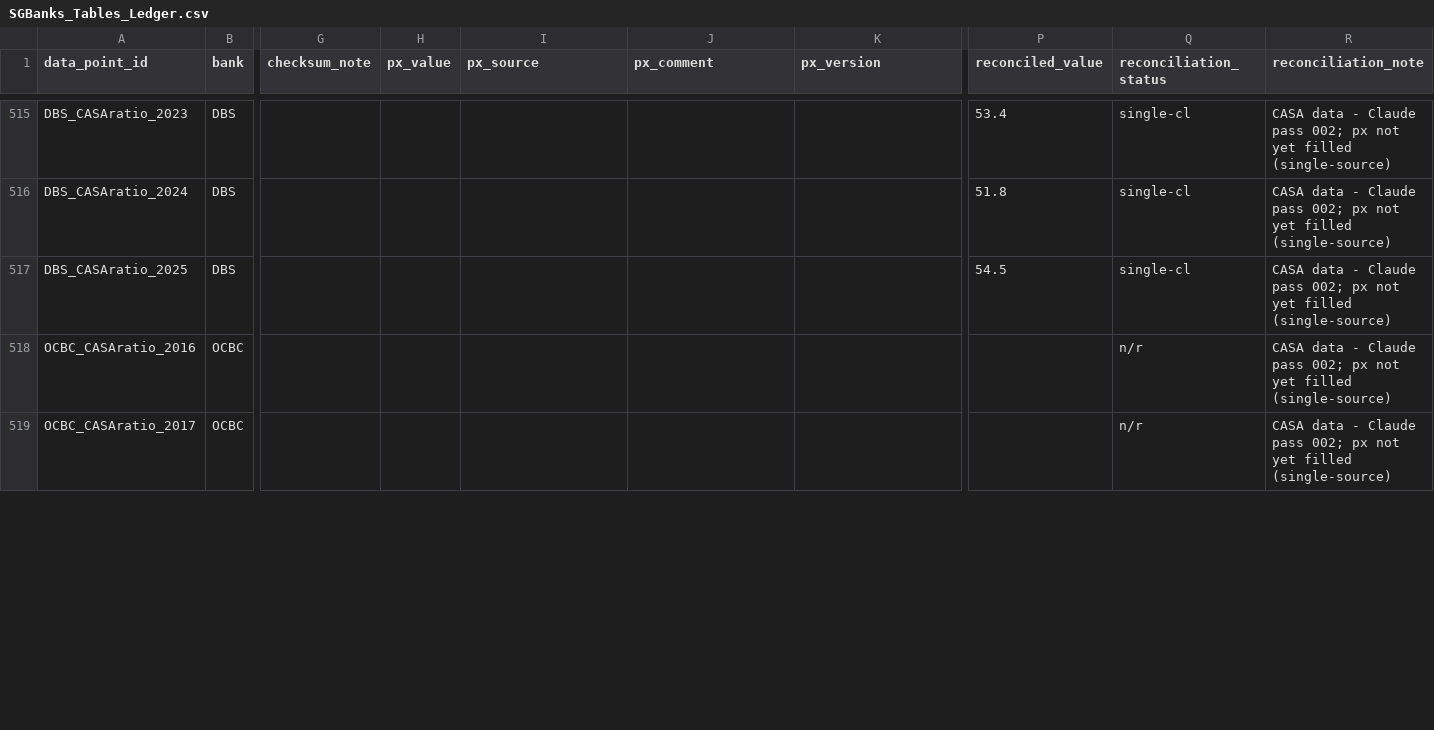
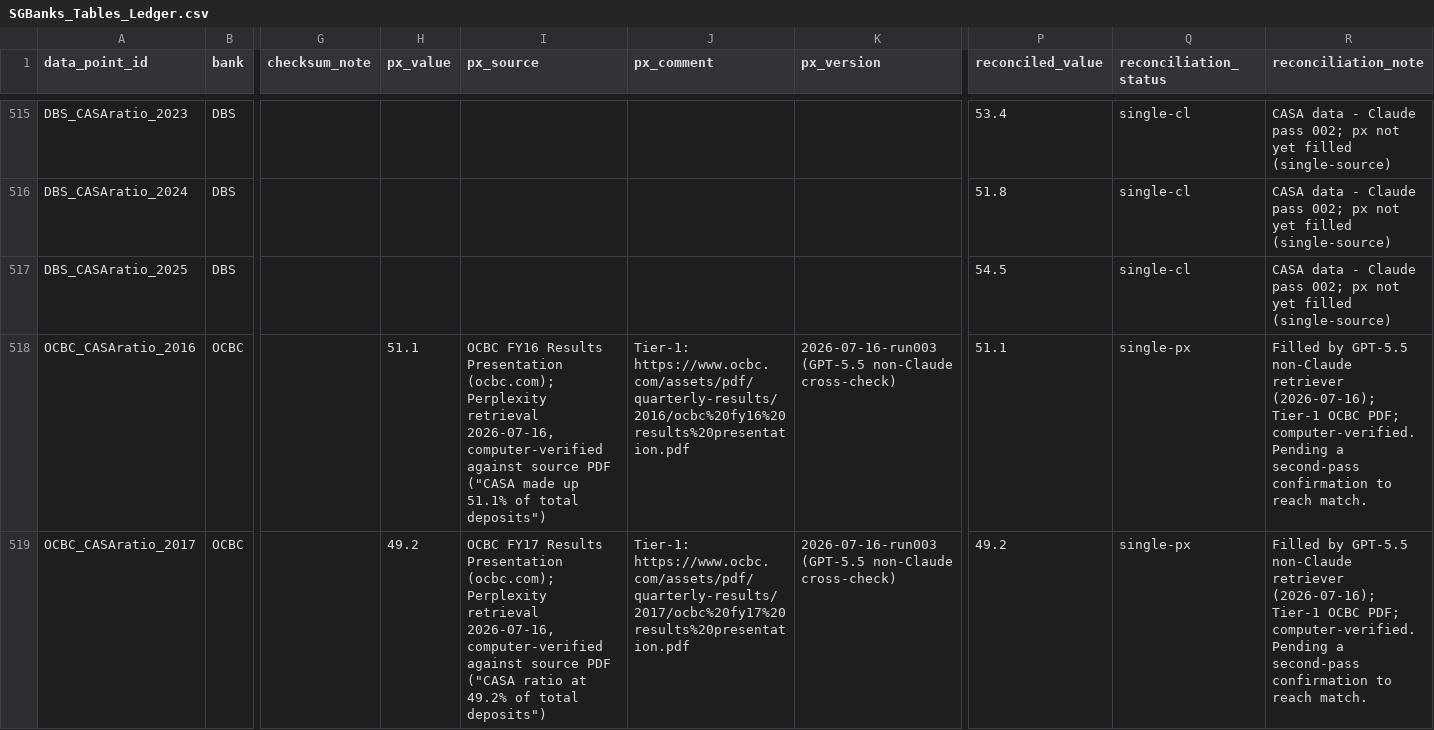
Before and after one commit to mingsagent1/hmhc-reports, a CSV file: SGBanks_Tables_Ledger.csv, drawn as a sheet; only a part is shown, gaps mark what is left out; the diff covers the shown part only; the diff names each change by its address in the sheet, - before the commit and + after, or states it on an @@ line.

Commit message:
Fill OCBC CASA 2016/2017/2018 from OCBC FY-results decks (Tier-1, non-Claude pass) (#2)
- 3 rows n/r -> single-px: 51.1% / 49.2% / 46.4%
- Source: OCBC FY16/FY17/FY18 Results Presentations (ocbc.com)
- Retrieval by GPT-5.5 non-Claude research subagent; computer-verified
  each value against the downloaded source PDF
- px_version tag: '2026-07-16-run003 (GPT-5.5 non-Claude cross-check)'
- Index updated: re-audited status counts corrected from stale
  'match=307' to actual 261 / 120 / 67 / 61 / 16 / 8 / 3 = 536

Data change scope: only px_value, px_source, px_comment, px_version,
reconciled_value, reconciliation_status, reconciliation_note on 3
OCBC_CASAratio rows. No other values touched.

```diff
--- a/SGBanks_Tables_Ledger.csv
+++ b/SGBanks_Tables_Ledger.csv
-H518 (px_value): (empty)
+H518 (px_value): 51.1
-I518 (px_source): (empty)
+I518 (px_source): OCBC FY16 Results Presentation (ocbc.com); Perplexity retrieval 2026-07-16, computer-verified against source PDF ("CASA made up 51.1% of total deposits")
-J518 (px_comment): (empty)
+J518 (px_comment): Tier-1: https://www.ocbc.com/assets/pdf/quarterly-results/2016/ocbc%20fy16%20results%20presentation.pdf
-K518:K519 (px_version): (empty)
+K518:K519 (px_version): 2026-07-16-run003 (GPT-5.5 non-Claude cross-check)
-P518 (reconciled_value): (empty)
+P518 (reconciled_value): 51.1
-Q518:Q519 (reconciliation_status): n/r
+Q518:Q519 (reconciliation_status): single-px
-R518:R519 (reconciliation_note): CASA data - Claude pass 002; px not yet filled (single-source)
+R518:R519 (reconciliation_note): Filled by GPT-5.5 non-Claude retriever (2026-07-16); Tier-1 OCBC PDF; computer-verified. Pending a second-pass confirmation to reach match.
-H519 (px_value): (empty)
+H519 (px_value): 49.2
-I519 (px_source): (empty)
+I519 (px_source): OCBC FY17 Results Presentation (ocbc.com); Perplexity retrieval 2026-07-16, computer-verified against source PDF ("CASA ratio at 49.2% of total deposits")
-J519 (px_comment): (empty)
+J519 (px_comment): Tier-1: https://www.ocbc.com/assets/pdf/quarterly-results/2017/ocbc%20fy17%20results%20presentation.pdf
-P519 (reconciled_value): (empty)
+P519 (reconciled_value): 49.2
```
Also changed, not shown: 7 edited cells elsewhere in this file, 1 other file.
